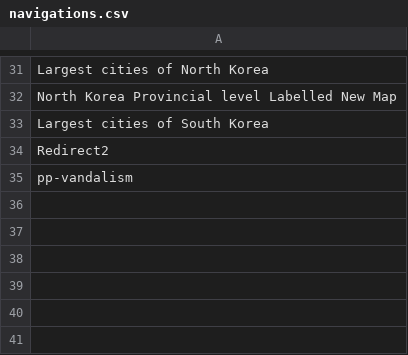
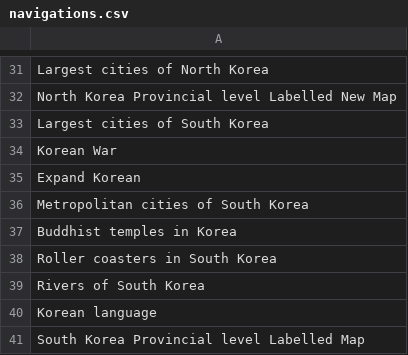
Before and after one commit to szabgab/wikipedia-to-epub.rs, a CSV file: src/navigations.csv, drawn as a sheet; only a part is shown, gaps mark what is left out.

```diff
--- a/src/navigations.csv
+++ b/src/navigations.csv
@@ -33,3 +33,9 @@ North Korea Provincial level Labelled New Map
 Largest cities of South Korea
-Redirect2
-pp-vandalism
+Korean War
+Expand Korean
+Metropolitan cities of South Korea
+Buddhist temples in Korea
+Roller coasters in South Korea
+Rivers of South Korea
+Korean language
+South Korea Provincial level Labelled Map
```
Also changed, not shown: src/silent.csv.
